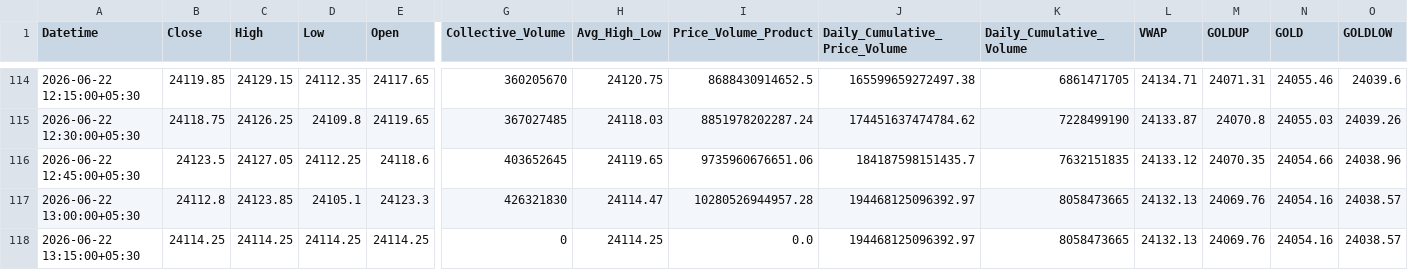
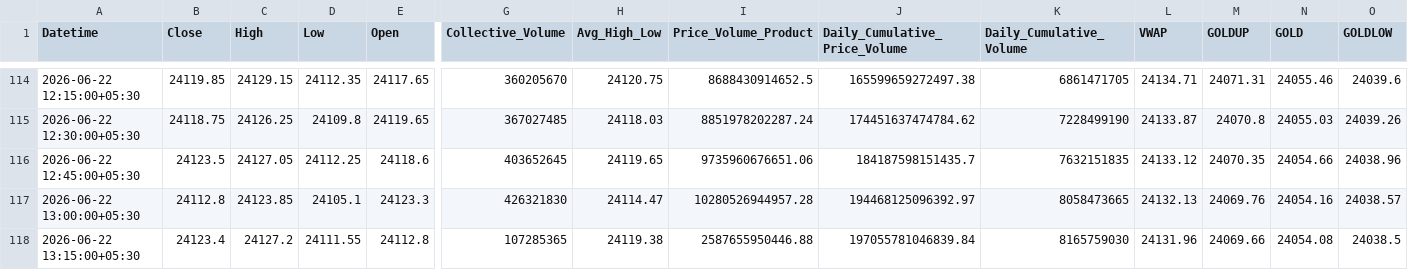
Before and after one commit to rahuljoshin/TradingBOT, a CSV file: 15m.csv, drawn as a sheet; only a part is shown, gaps mark what is left out; the diff covers the shown part only; the diff names each change by its address in the sheet, - before the commit and + after, or states it on an @@ line.

```diff
--- a/15m.csv
+++ b/15m.csv
-B118 (Close): 24114.25
+B118 (Close): 24123.4
-C118 (High): 24114.25
+C118 (High): 24127.2
-D118 (Low): 24114.25
+D118 (Low): 24111.55
-E118 (Open): 24114.25
+E118 (Open): 24112.8
-G118 (Collective_Volume): 0
+G118 (Collective_Volume): 107285365
-H118 (Avg_High_Low): 24114.25
+H118 (Avg_High_Low): 24119.38
-I118 (Price_Volume_Product): 0.0
+I118 (Price_Volume_Product): 2587655950446.88
-J118 (Daily_Cumulative_Price_Volume): 194468125096392.97
+J118 (Daily_Cumulative_Price_Volume): 197055781046839.84
-K118 (Daily_Cumulative_Volume): 8058473665
+K118 (Daily_Cumulative_Volume): 8165759030
-L118 (VWAP): 24132.13
+L118 (VWAP): 24131.96
-M118 (GOLDUP): 24069.76
+M118 (GOLDUP): 24069.66
-N118 (GOLD): 24054.16
+N118 (GOLD): 24054.08
-O118 (GOLDLOW): 24038.57
+O118 (GOLDLOW): 24038.5
```
Also changed, not shown: 18 edited cells elsewhere in this file, 1d.csv, 1m.csv, 3 other files.
